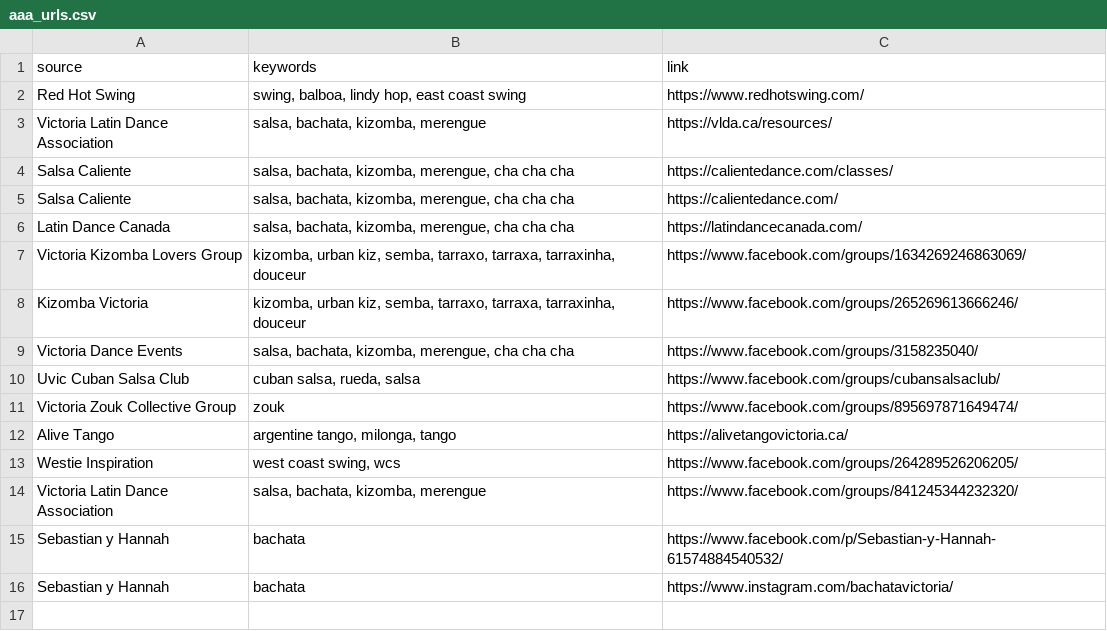
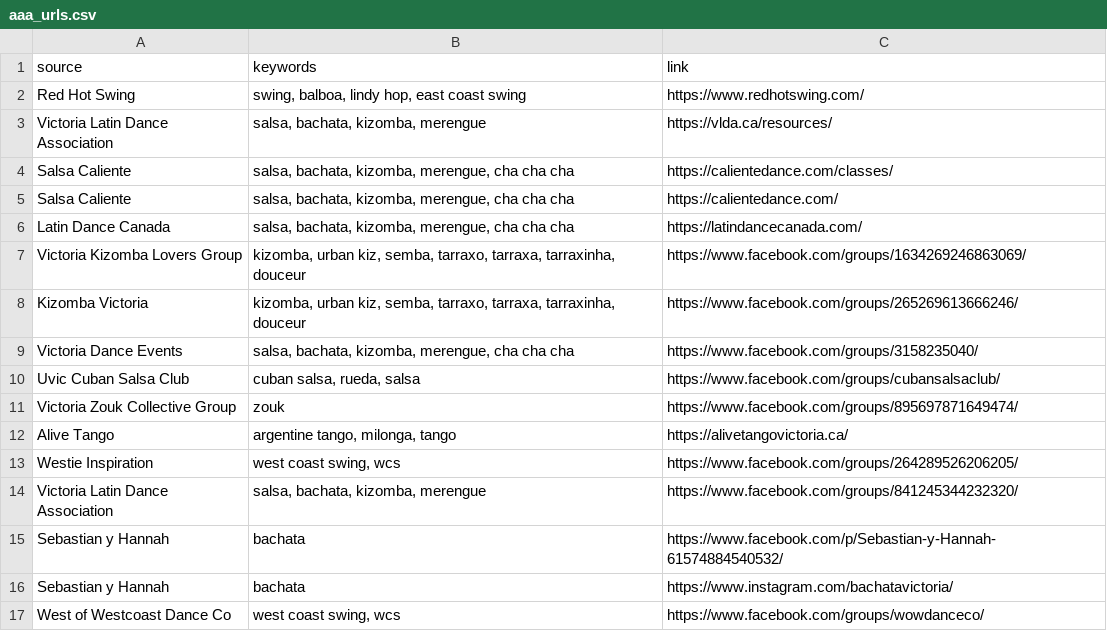
Before and after one commit to LindsayMoir/social_dance_app, a CSV file: data/urls/aaa_urls.csv, drawn as a sheet; the diff names each change by its address in the sheet, - before the commit and + after, or states it on an @@ line.

```diff
--- a/data/urls/aaa_urls.csv
+++ b/data/urls/aaa_urls.csv
+row 17: West of Westcoast Dance Co | west coast swing, wcs | https://www.facebook.com/groups/wowdanceco/
```
Also changed, not shown: data/other/email_events.csv, data/urls/gs_urls.csv, 4 other files.
